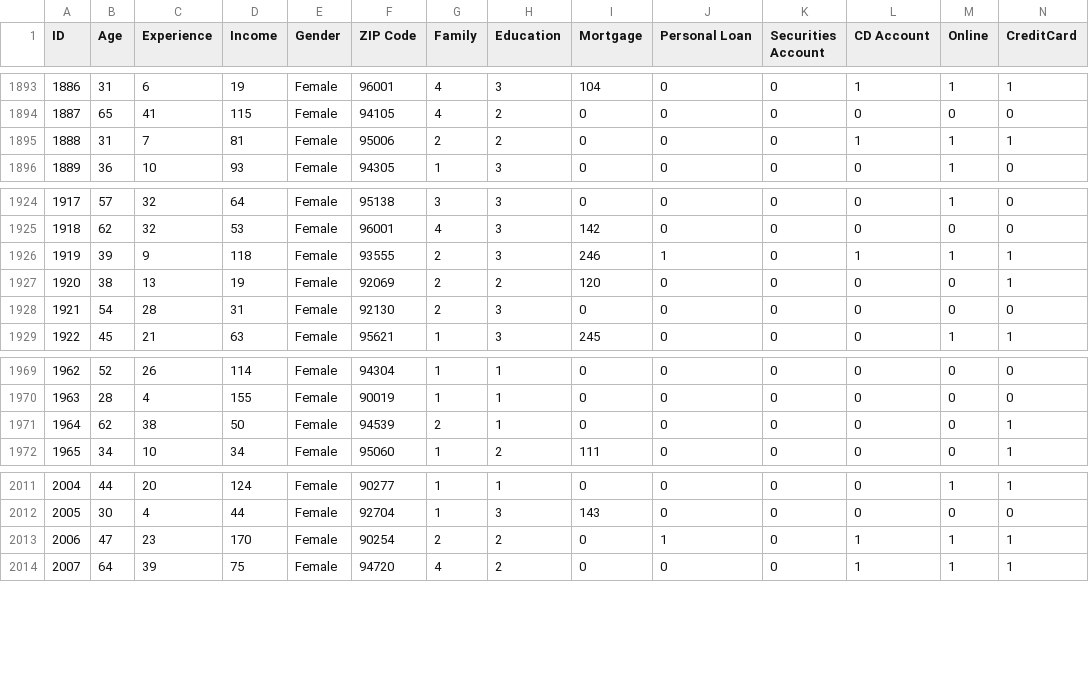
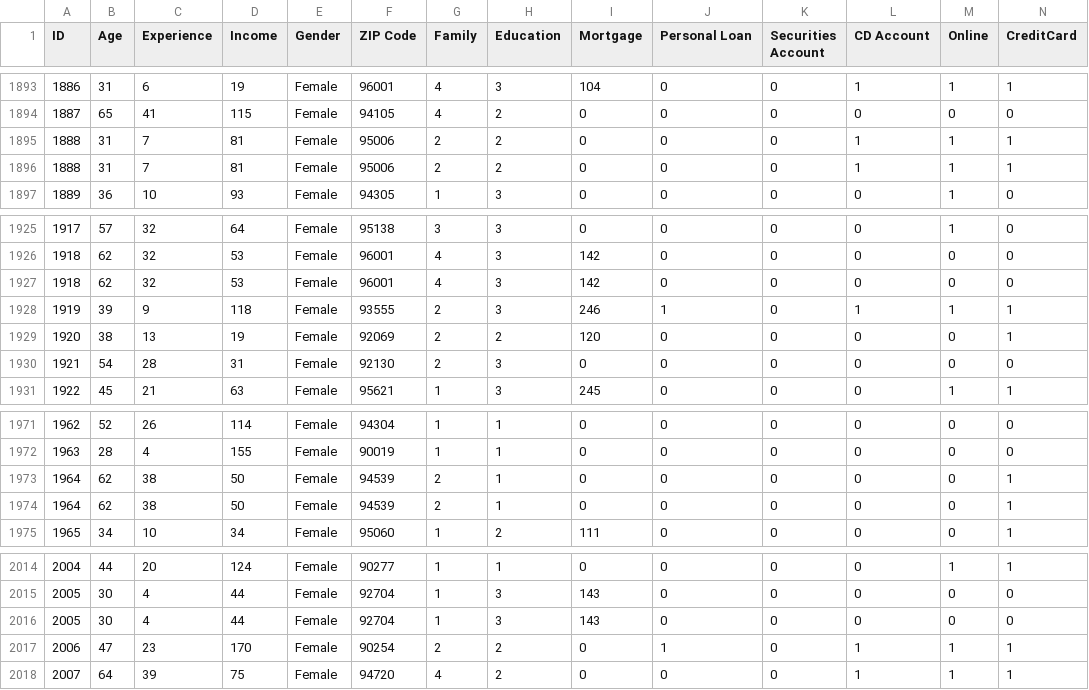
Before and after one commit to visusvn/BITS_IDS, a CSV file: Bank_PL_Data.csv, drawn as a sheet; only a part is shown, gaps mark what is left out.

Commit message:
Update Bank_PL_Data.csv
added 4 duplicate rows

```diff
--- a/Bank_PL_Data.csv
+++ b/Bank_PL_Data.csv
@@ -1895,2 +1895,3 @@ ID,Age,Experience,Income,Gender,ZIP Code,Family,Education,Mortgage,Personal Loan
 1888,31,7,81,Female,95006,2,2,0,0,0,1,1,1
+1888,31,7,81,Female,95006,2,2,0,0,0,1,1,1
 1889,36,10,93,Female,94305,1,3,0,0,0,0,1,0
@@ -1925,2 +1926,3 @@ ID,Age,Experience,Income,Gender,ZIP Code,Family,Education,Mortgage,Personal Loan
 1918,62,32,53,Female,96001,4,3,142,0,0,0,0,0
+1918,62,32,53,Female,96001,4,3,142,0,0,0,0,0
 1919,39,9,118,Female,93555,2,3,246,1,0,1,1,1
@@ -1971,2 +1973,3 @@ ID,Age,Experience,Income,Gender,ZIP Code,Family,Education,Mortgage,Personal Loan
 1964,62,38,50,Female,94539,2,1,0,0,0,0,0,1
+1964,62,38,50,Female,94539,2,1,0,0,0,0,0,1
 1965,34,10,34,Female,95060,1,2,111,0,0,0,0,1
@@ -2012,2 +2015,3 @@ ID,Age,Experience,Income,Gender,ZIP Code,Family,Education,Mortgage,Personal Loan
 2005,30,4,44,Female,92704,1,3,143,0,0,0,0,0
+2005,30,4,44,Female,92704,1,3,143,0,0,0,0,0
 2006,47,23,170,Female,90254,2,2,0,1,0,1,1,1
```
